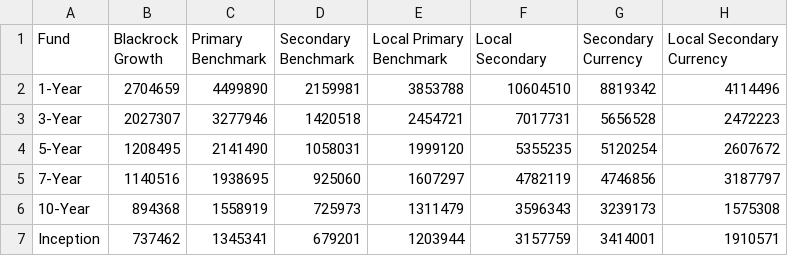
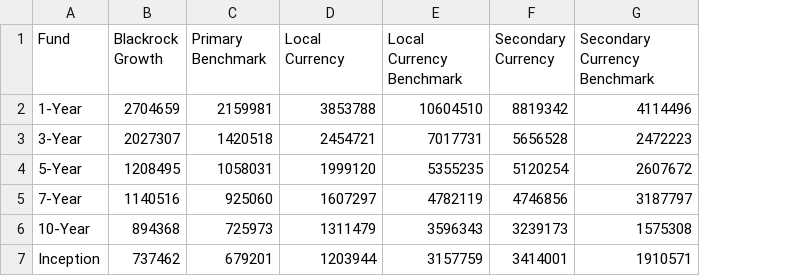
Before and after one commit to nikhilpanchal/webscratch, a CSV file: d3scratch/resources/fund_performance_data.csv, drawn as a sheet; removed rows and columns are numbered as before the commit, all else as after; the diff names each change by its address in the sheet, - before the commit and + after, or states it on an @@ line.

Commit message:
Removed a column

```diff
--- a/d3scratch/resources/fund_performance_data.csv
+++ b/d3scratch/resources/fund_performance_data.csv
-column C (Primary Benchmark), rows 2-7: 4499890 | 3277946 | 2141490 | 1938695 | 1558919 | 1345341
-C1: Secondary Benchmark
+C1: Primary Benchmark
-D1: Local Primary Benchmark
+D1: Local Currency
-E1: Local Secondary
+E1: Local Currency Benchmark
-G1: Local Secondary Currency
+G1: Secondary Currency Benchmark
```
